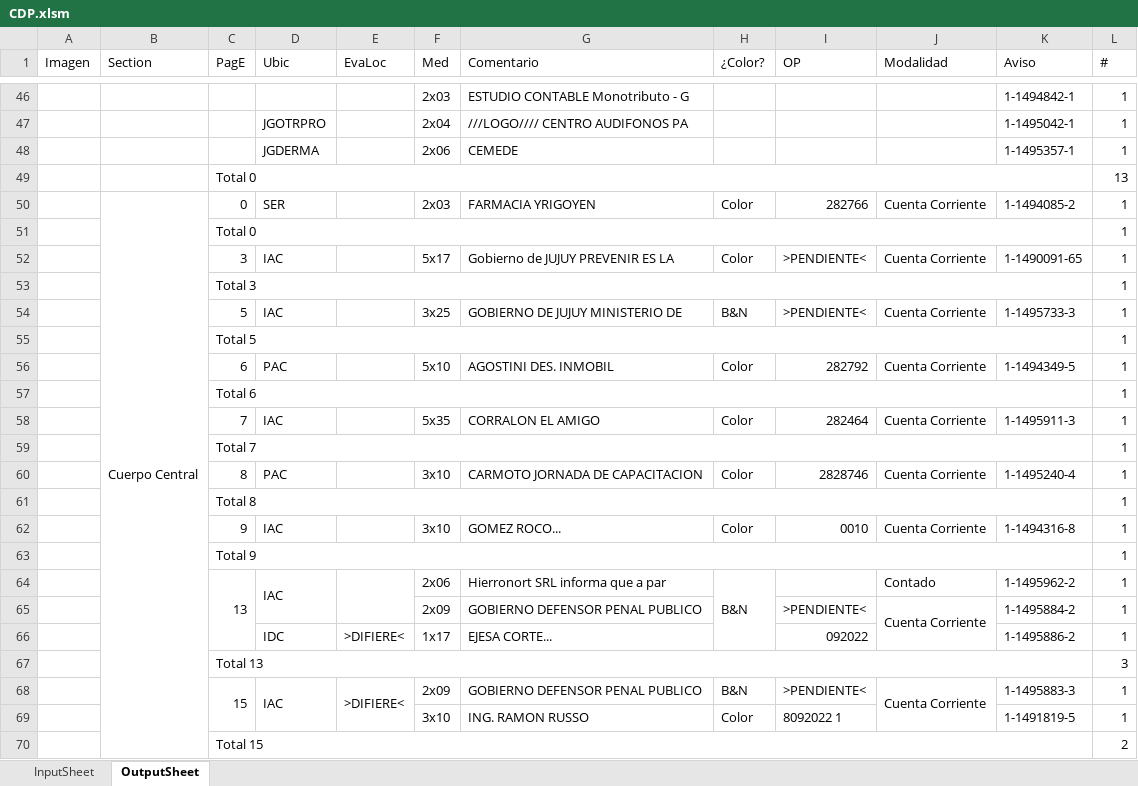
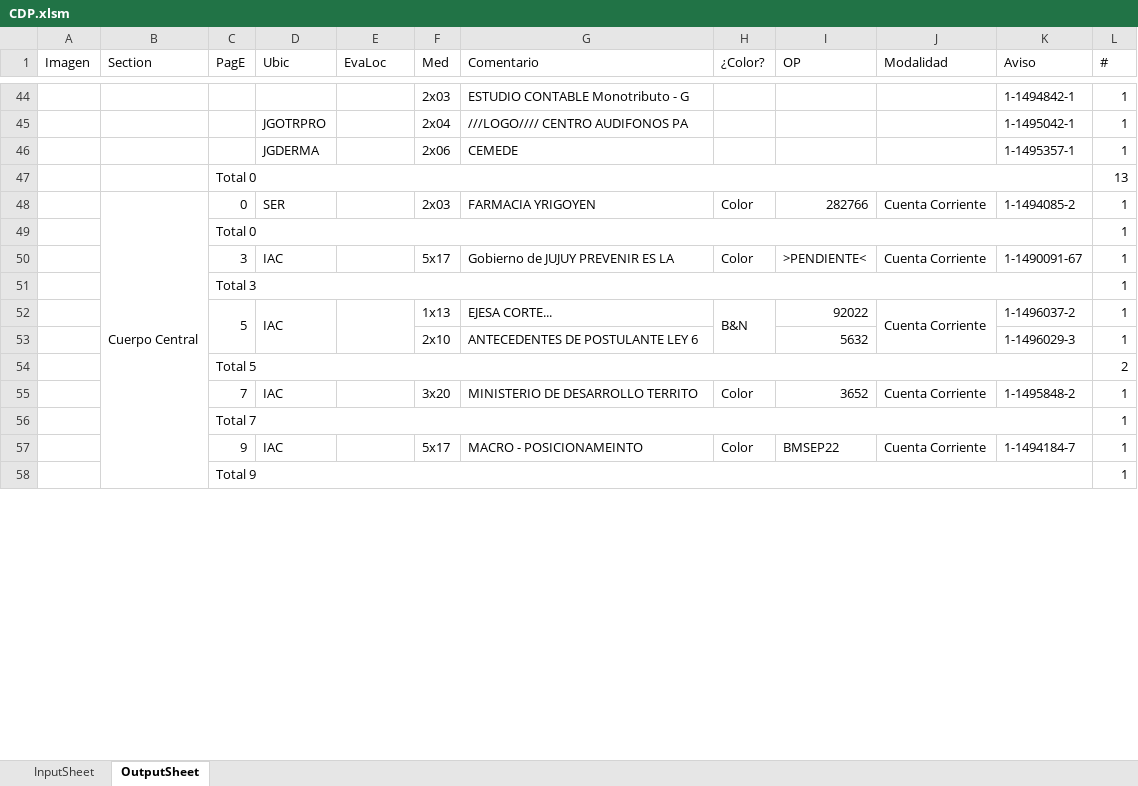
Before and after one commit to zherar7ordoya/AP5, an Excel workbook: Xtras/MSExcel/CDP.xlsm, sheet OutputSheet, drawn as a sheet; only a part is shown, gaps mark what is left out; values as stored, in another font and other column widths than the file's, no cell formats; conditional formats not drawn; removed rows and columns are numbered as before the commit, all else as after; the diff covers the shown part only; the diff names each change by its address in the sheet, - before the commit and + after, or states it on an @@ line.

```diff
--- a/Xtras/MSExcel/CDP.xlsm (sheet OutputSheet)
+++ b/Xtras/MSExcel/CDP.xlsm (sheet OutputSheet)
-K50 (Aviso): 1-1490091-65
+K50 (Aviso): 1-1490091-67
+C52:C53 merged
+D52:D53 merged
+E52:E53 merged
-F52 (Med): 3x25
+F52 (Med): 1x13
-G52 (Comentario): GOBIERNO DE JUJUY MINISTERIO DE
+G52 (Comentario): EJESA CORTE...
+H52:H53 merged
-I52 (OP): >PENDIENTE<
+I52 (OP): 92022
+J52:J53 merged
-K52 (Aviso): 1-1495733-3
+K52 (Aviso): 1-1496037-2
-row 55:  |  | Total 5 |  |  |  |  |  |  |  |  | 1
-row 56:  |  | 6 | PAC |  | 5x10 | AGOSTINI DES. INMOBIL | Color | 282792 | Cuenta Corriente | 1-1494349-5 | 1
@@ row 57 moved to row 3: Total 6 @@
+row 53:  |  |  |  |  | 2x10 | ANTECEDENTES DE POSTULANTE LEY 6 |  | 5632 |  | 1-1496029-3 | 1
+row 54:  |  | Total 5 |  |  |  |  |  |  |  |  | 2
-F55 (Med): 5x35
+F55 (Med): 3x20
-G55 (Comentario): CORRALON EL AMIGO
+G55 (Comentario): MINISTERIO DE DESARROLLO TERRITO
-I55 (OP): 282464
+I55 (OP): 3652
-K55 (Aviso): 1-1495911-3
+K55 (Aviso): 1-1495848-2
-row 60:  |  | 8 | PAC |  | 3x10 | CARMOTO JORNADA DE CAPACITACION | Color | 2828746 | Cuenta Corriente | 1-1495240-4 | 1
-row 61:  |  | Total 8 |  |  |  |  |  |  |  |  | 1
-F57 (Med): 3x10
+F57 (Med): 5x17
-G57 (Comentario): GOMEZ ROCO...
+G57 (Comentario): MACRO - POSICIONAMEINTO
-I57 (OP): 0010
+I57 (OP): BMSEP22
-K57 (Aviso): 1-1494316-8
+K57 (Aviso): 1-1494184-7
-row 64:  |  | 13 | IAC |  | 2x06 | Hierronort SRL informa que a par | B&N |  | Contado | 1-1495962-2 | 1
-row 65:  |  |  |  |  | 2x09 | GOBIERNO DEFENSOR PENAL PUBLICO |  | >PENDIENTE< | Cuenta Corriente | 1-1495884-2 | 1
-row 66:  |  |  | IDC | >DIFIERE< | 1x17 | EJESA CORTE... |  | 092022 |  | 1-1495886-2 | 1
-row 67:  |  | Total 13 |  |  |  |  |  |  |  |  | 3
-row 68:  |  | 15 | IAC | >DIFIERE< | 2x09 | GOBIERNO DEFENSOR PENAL PUBLICO | B&N | >PENDIENTE< | Cuenta Corriente | 1-1495883-3 | 1
-row 69:  |  |  |  |  | 3x10 | ING. RAMON RUSSO | Color | 8092022 1 |  | 1-1491819-5 | 1
-row 70:  |  | Total 15 |  |  |  |  |  |  |  |  | 2
```
Also changed, not shown: 28 added rows, 36 removed rows, 2 moved rows, 55 edited cells and merged cells elsewhere in this sheet, cell formats, hidden cells, 2 other files.
